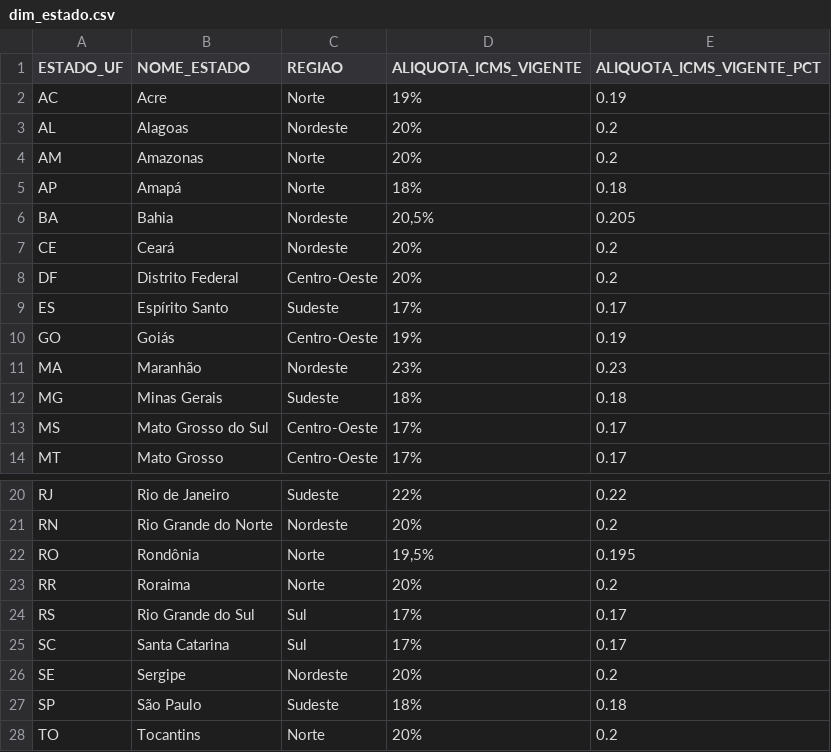
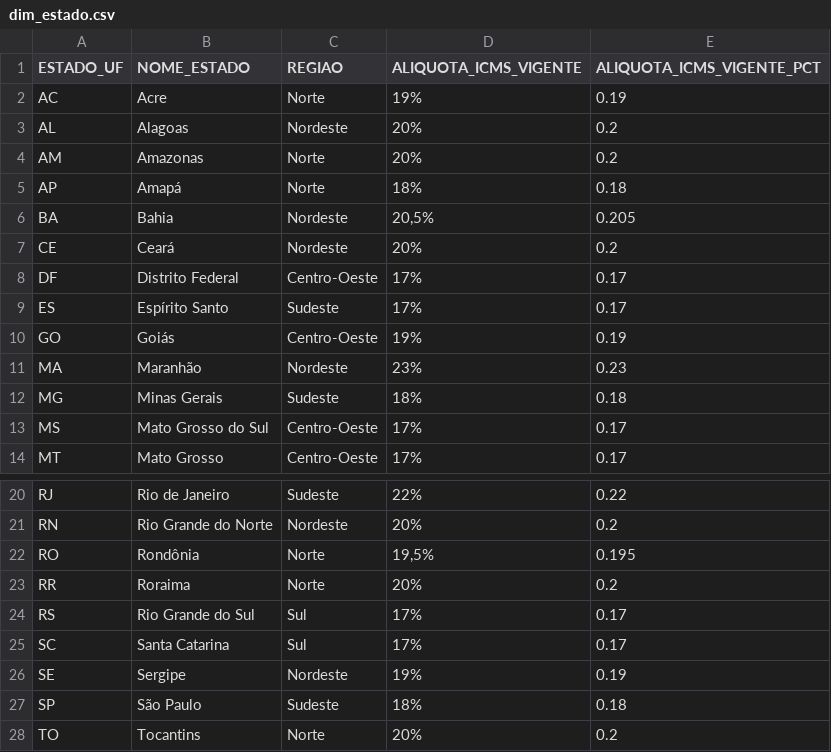
Before and after one commit to danielebitencourt/cmed-powerbi, a CSV file: dados/processed/dim_estado.csv, drawn as a sheet; only a part is shown, gaps mark what is left out.

Commit message:
Add files via upload

```diff
--- a/dados/processed/dim_estado.csv
+++ b/dados/processed/dim_estado.csv
@@ -7,3 +7,3 @@ BA,Bahia,Nordeste,"20,5%",0.205
 CE,Ceará,Nordeste,20%,0.2
-DF,Distrito Federal,Centro-Oeste,20%,0.2
+DF,Distrito Federal,Centro-Oeste,17%,0.17
 ES,Espírito Santo,Sudeste,17%,0.17
@@ -25,3 +25,3 @@ RS,Rio Grande do Sul,Sul,17%,0.17
 SC,Santa Catarina,Sul,17%,0.17
-SE,Sergipe,Nordeste,20%,0.2
+SE,Sergipe,Nordeste,19%,0.19
 SP,São Paulo,Sudeste,18%,0.18
```
